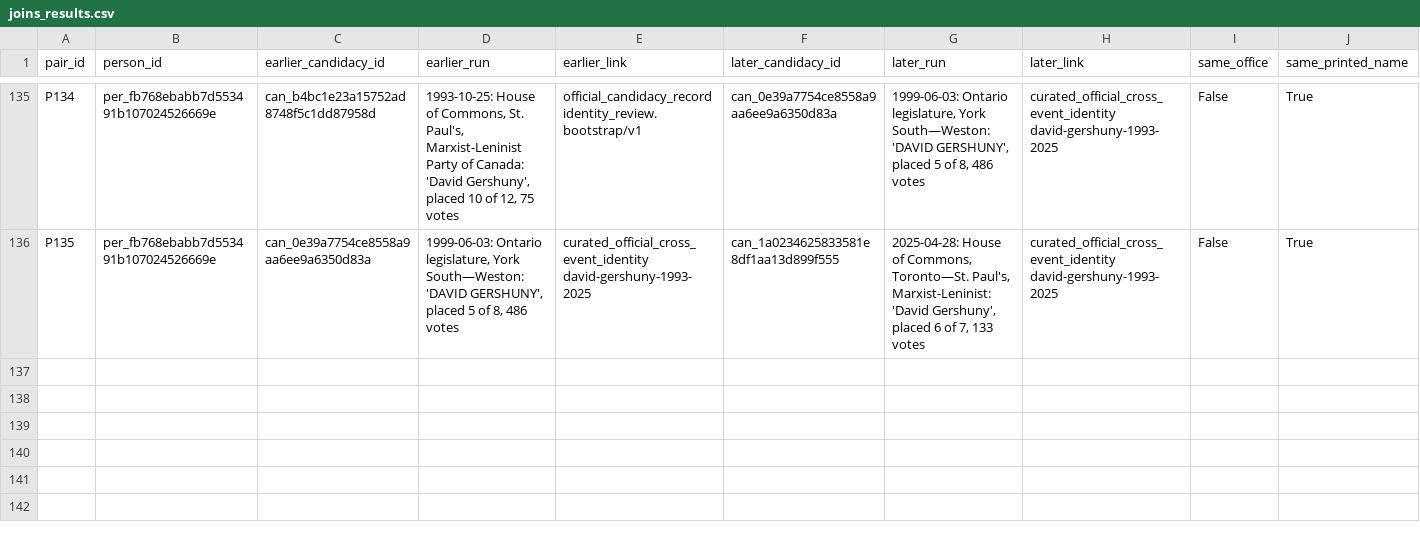
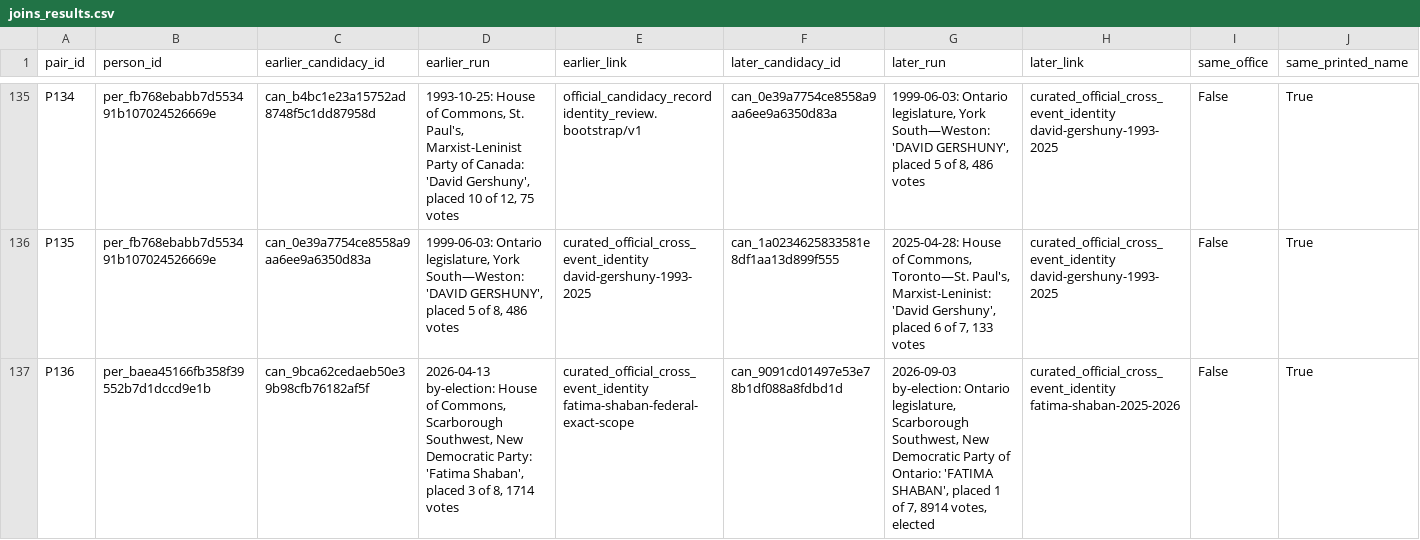
Before and after one commit to alexwolson/toronto-election-results, a CSV file: docs/verification/link-audit-2026-11-07/joins_results.csv, drawn as a sheet; only a part is shown, gaps mark what is left out; rows hold the shown columns only; the diff names each change by its address in the sheet, - before the commit and + after, or states it on an @@ line.

```diff
--- a/docs/verification/link-audit-2026-11-07/joins_results.csv
+++ b/docs/verification/link-audit-2026-11-07/joins_results.csv
+row 137: P136 | per_baea45166fb358f39552b7d1dccd9e1b | can_9bca62cedaeb50e39b98cfb76182af5f | 2026-04-13 by-election: House of Commons, Scarborough Southwest, New Democratic Party: 'Fatima Shaban', placed 3 of 8, 1714 votes | curated_official_cross_event_identity fatima-shaban-federal-exact-scope | can_9091cd01497e53e78b1df088a8fdbd1d | 2026-09-03 by-election: Ontario legislature, Scarborough Southwest, New Democratic Party of Ontario: 'FATIMA SHABAN', placed 1 of 7, 8914 votes, elected | curated_official_cross_event_identity fatima-shaban-2025-2026 | False | True
```
Also changed, not shown: 6 other files.
